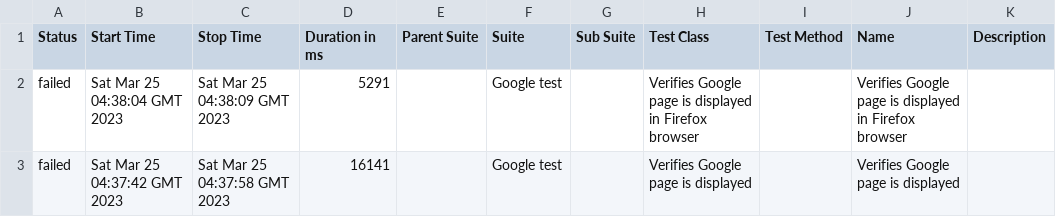
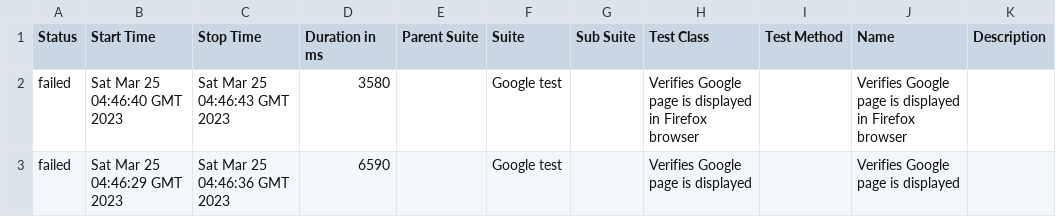
Before and after one commit to jkmija/AllureReport, a CSV file: data/suites.csv, drawn as a sheet.

```diff
--- a/data/suites.csv
+++ b/data/suites.csv
@@ -1,3 +1,3 @@
 "Status","Start Time","Stop Time","Duration in ms","Parent Suite","Suite","Sub Suite","Test Class","Test Method","Name","Description"
-"failed","Sat Mar 25 04:38:04 GMT 2023","Sat Mar 25 04:38:09 GMT 2023","5291","","Google test","","Verifies Google page is displayed in Firefox browser","","Verifies Google page is displayed in Firefox browser",""
-"failed","Sat Mar 25 04:37:42 GMT 2023","Sat Mar 25 04:37:58 GMT 2023","16141","","Google test","","Verifies Google page is displayed","","Verifies Google page is displayed",""
+"failed","Sat Mar 25 04:46:40 GMT 2023","Sat Mar 25 04:46:43 GMT 2023","3580","","Google test","","Verifies Google page is displayed in Firefox browser","","Verifies Google page is displayed in Firefox browser",""
+"failed","Sat Mar 25 04:46:29 GMT 2023","Sat Mar 25 04:46:36 GMT 2023","6590","","Google test","","Verifies Google page is displayed","","Verifies Google page is displayed",""
```
Also changed, not shown: 31 other files.
